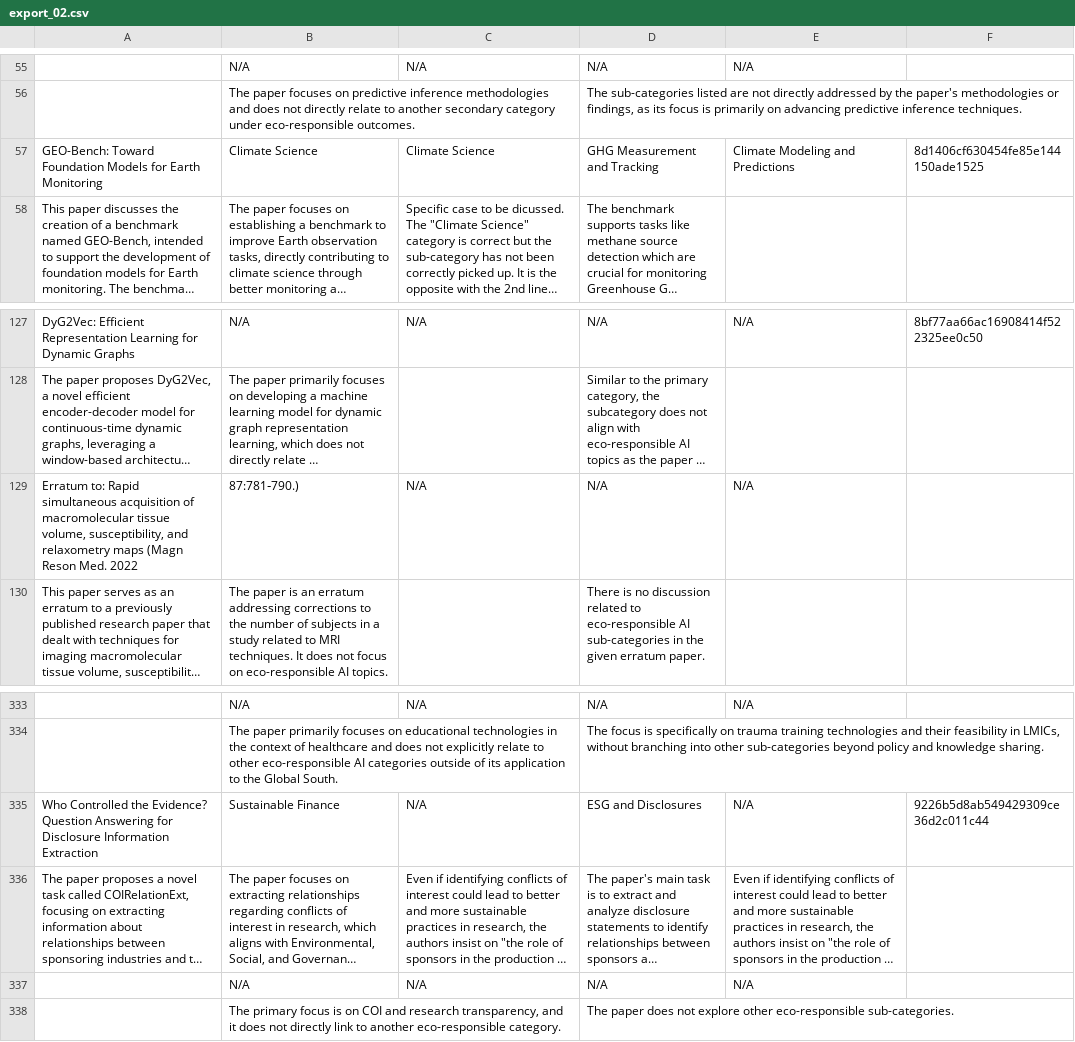
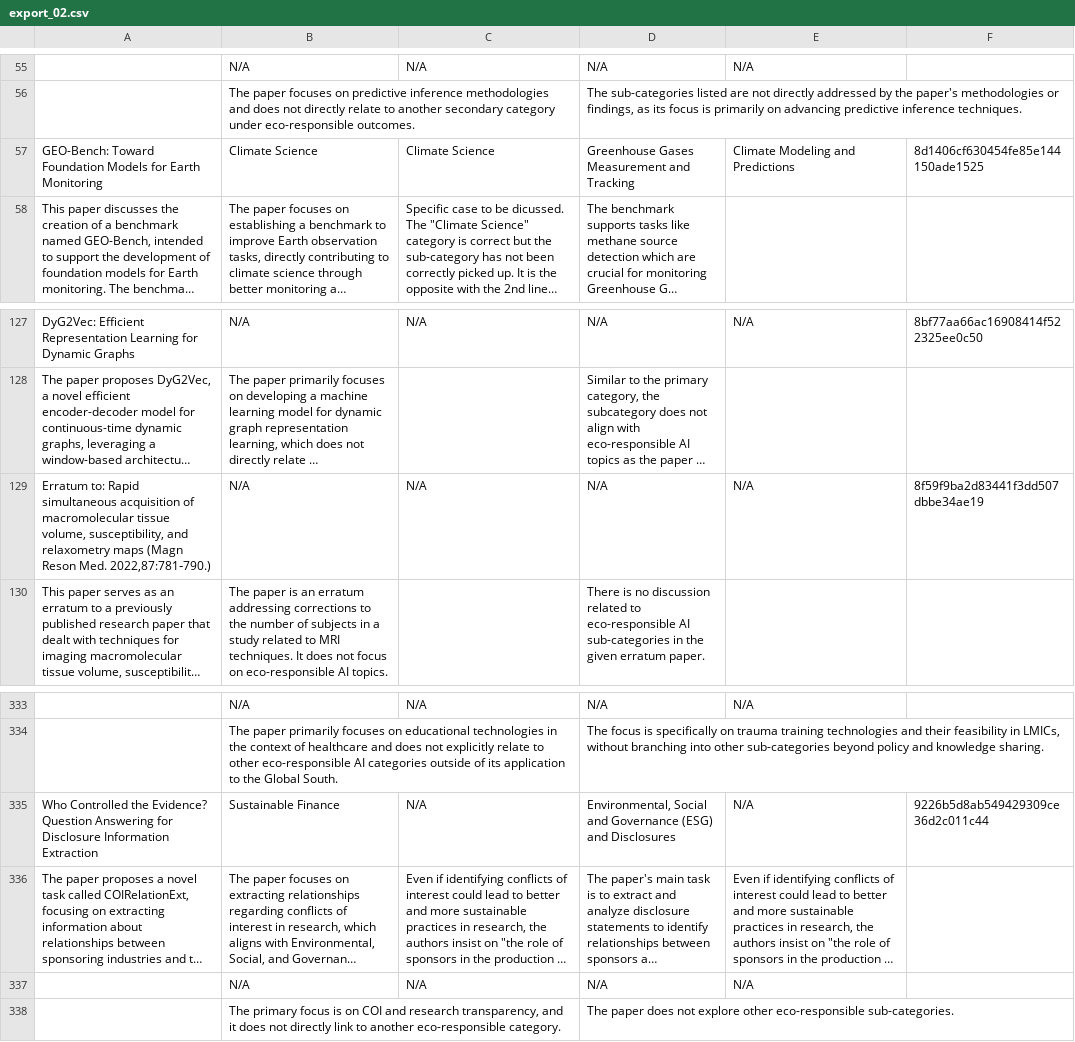
Before and after one commit to satyaog/paperext, a CSV file: data/ai4hcat/export_02.csv, drawn as a sheet; only a part is shown, gaps mark what is left out; long unchanged cells end in …; the diff names each change by its address in the sheet, - before the commit and + after, or states it on an @@ line.

```diff
--- a/data/ai4hcat/export_02.csv
+++ b/data/ai4hcat/export_02.csv
-D57: GHG Measurement and Tracking
+D57: Greenhouse Gases Measurement and Tracking
-A129: …Reson Med. 2022
+A129: …Reson Med. 2022,87:781‐790.)
-B129: 87:781‐790.)
+B129: N/A
-F129: (empty)
+F129: 8f59f9ba2d83441f3dd507dbbe34ae19
-D335: ESG and Disclosures
+D335: Environmental, Social and Governance (ESG) and Disclosures
```
Also changed, not shown: 22 other files.
